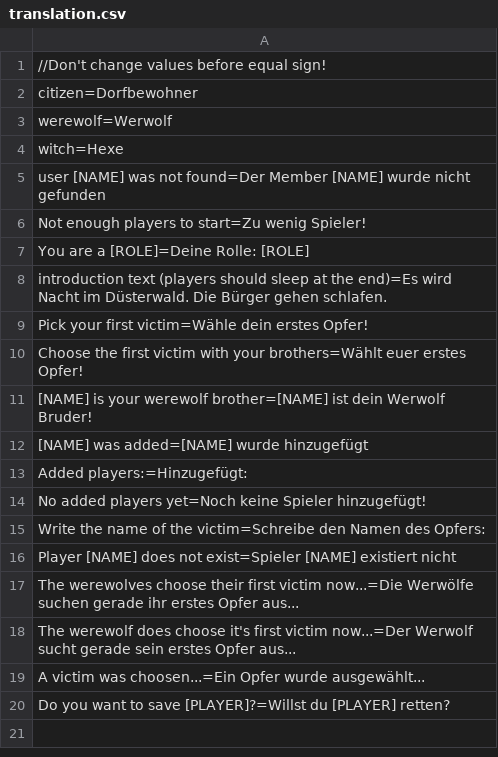
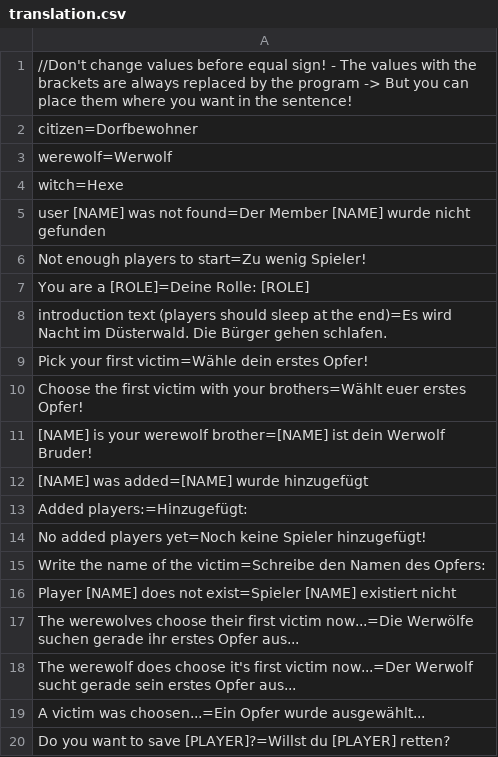
Before and after one commit to Kolaz19/werewolf_discord_bot, a CSV file: translation.csv, drawn as a sheet.

```diff
--- a/translation.csv
+++ b/translation.csv
@@ -1,2 +1,2 @@
-//Don't change values before equal sign!
+//Don't change values before equal sign! - The values with the brackets are always replaced by the program -> But you can place them where you want in the sentence!
 citizen=Dorfbewohner
```
Also changed, not shown: 4 other files.
